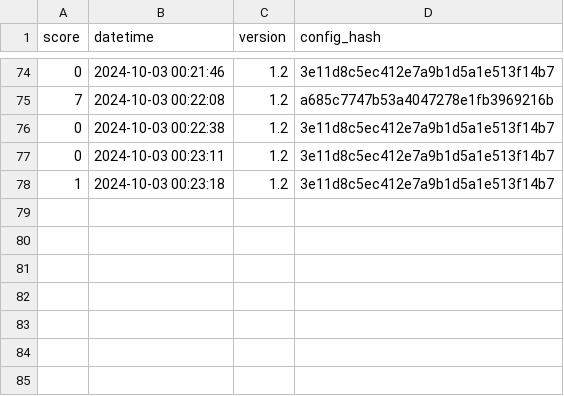
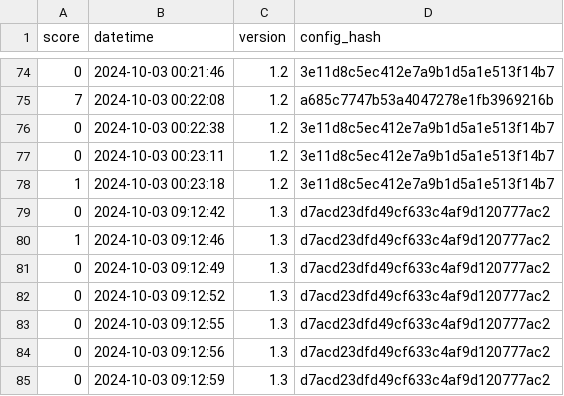
Before and after one commit to jahabdank/FlappyBird, a CSV file: flappy_bird_scores.csv, drawn as a sheet; only a part is shown, gaps mark what is left out.

Commit message:
refactored code so that all variablesin config.json are actually used

```diff
--- a/flappy_bird_scores.csv
+++ b/flappy_bird_scores.csv
@@ -78 +78,8 @@ score,datetime,version,config_hash
 1,2024-10-03 00:23:18,1.2,3e11d8c5ec412e7a9b1d5a1e513f14b7
+0,2024-10-03 09:12:42,1.3,d7acd23dfd49cf633c4af9d120777ac2
+1,2024-10-03 09:12:46,1.3,d7acd23dfd49cf633c4af9d120777ac2
+0,2024-10-03 09:12:49,1.3,d7acd23dfd49cf633c4af9d120777ac2
+0,2024-10-03 09:12:52,1.3,d7acd23dfd49cf633c4af9d120777ac2
+0,2024-10-03 09:12:55,1.3,d7acd23dfd49cf633c4af9d120777ac2
+0,2024-10-03 09:12:56,1.3,d7acd23dfd49cf633c4af9d120777ac2
+0,2024-10-03 09:12:59,1.3,d7acd23dfd49cf633c4af9d120777ac2
```
Also changed, not shown: 8 other files.
